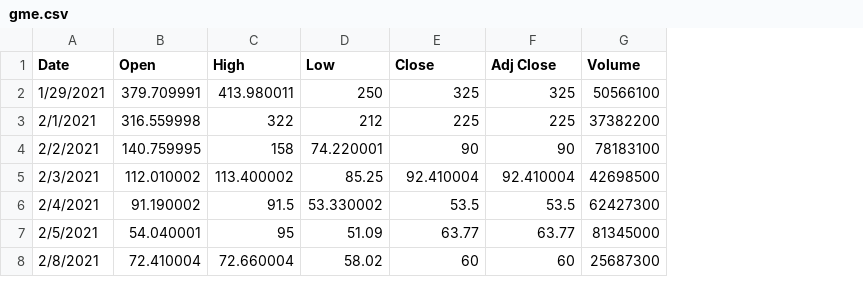
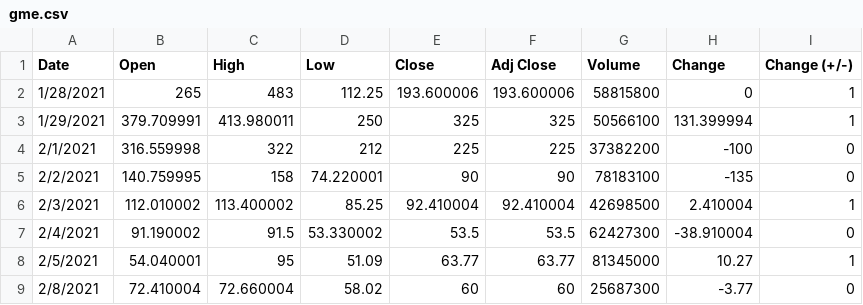
Before and after one commit to abhijoshi2000/r-wallstreebets-sentiment-analysis, a CSV file: gme.csv, drawn as a sheet; only a part is shown; addresses are those after the commit; the diff names each change by its address in the sheet, - before the commit and + after, or states it on an @@ line.

Commit message:
labeled dataset

```diff
--- a/gme.csv
+++ b/gme.csv
+column H (Change), rows 3-9: 131.399994 | -100 | -135 | 2.410004 | -38.910004 | 10.27 | -3.77
+column I (Change (+/-)), rows 3-9: 1 | 0 | 0 | 1 | 0 | 1 | 0
+row 2: 1/28/2021 | 265 | 483 | 112.25 | 193.600006 | 193.600006 | 58815800 | 0 | 1
```
Also changed, not shown: 1 other file.
